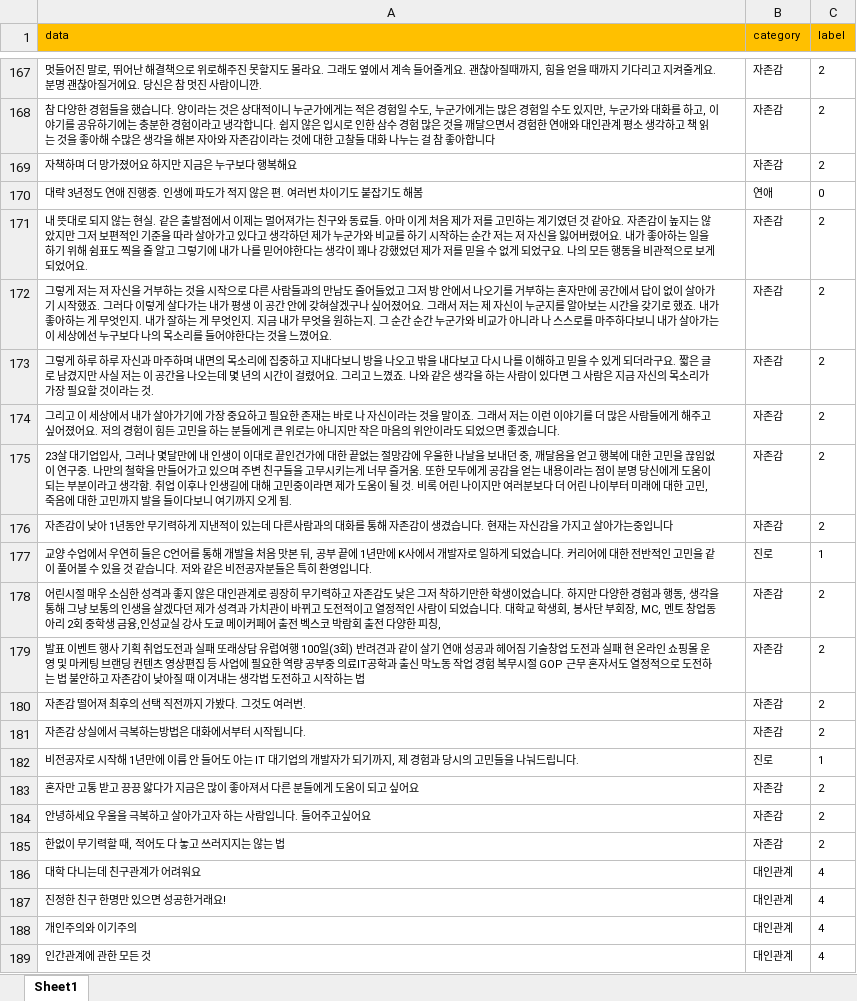
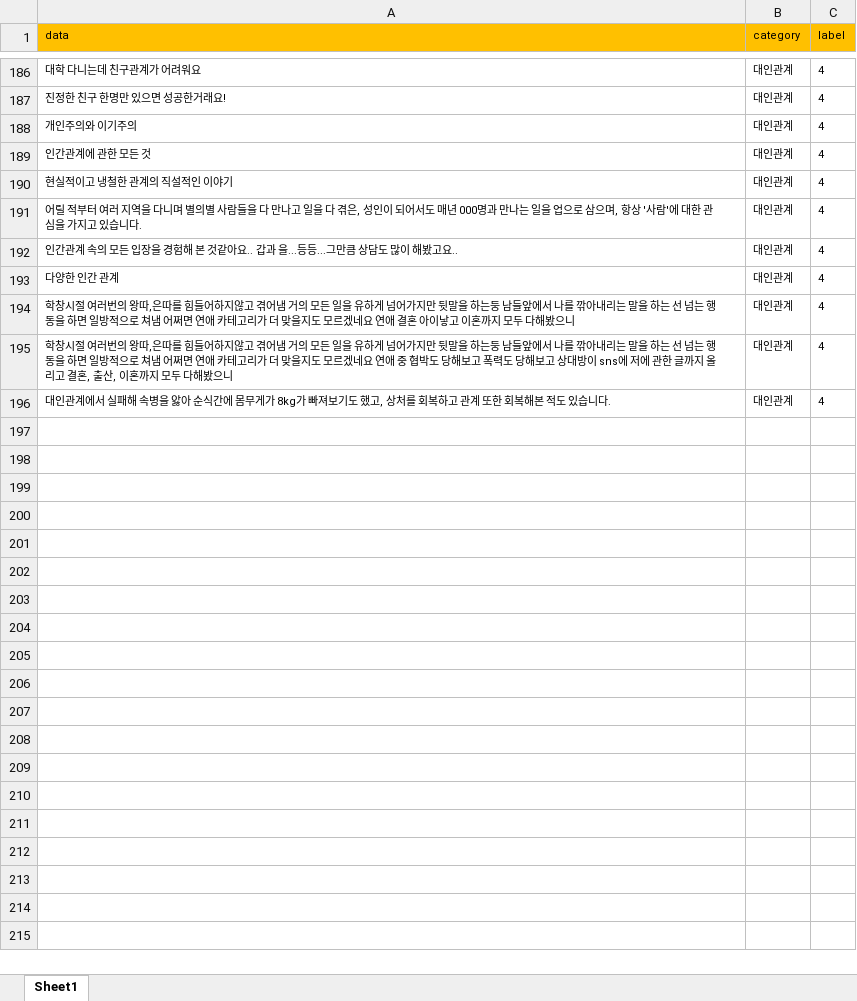
Before and after one commit to PURESum/PURESum-Server, an Excel workbook: flaskTest/flaskTest/w.xlsx, sheet Sheet1, drawn as a sheet; only a part is shown, gaps mark what is left out; the shorter side is filled out with more unchanged rows; values as stored, in another font and other column widths than the file's, no borders; the diff covers the shown part only; the diff names each change by its address in the sheet, - before the commit and + after, or states it on an @@ line.

```diff
--- a/flaskTest/flaskTest/w.xlsx (sheet Sheet1)
+++ b/flaskTest/flaskTest/w.xlsx (sheet Sheet1)
@@ row 167 hidden: 멋들어진 말로, 뛰어난 해결책으로 위로해주진 못할지도 몰라요. 그래도 옆에서 계속 들어줄게요. 괜찮아질때까지, 힘을 얻을 때까지 기다리고 지켜줄게요. 분명 괜찮아질거에요. 당신은 참 멋진 사람이니깐. | 자존감 | 2 @@
@@ row 168 hidden: 참 다양한 경험들을 했습니다. 양이라는 것은 상대적이니 누군가에게는 적은 경험일 수도, 누군가에게는 많은 경험일 수도 있지만, 누군가와 대화를 하고, 이야기를 공유하기에는 충분한 경험이라고 냉각합니다. 쉽지 않은 입시로 인한 삼수 경험 많은 것을 깨달으면서 경험한 연애와 대인관계 평소 생각하고 책 읽는 것을 좋아해 수많은 생각을 해본 자아와 자존감이라는 것에 대한 고찰들 대화 나누는 걸 참 좋아합니다 | 자존감 | 2 @@
@@ row 169 hidden: 자책하며 더 망가졌어요 하지만 지금은 누구보다 행복해요 | 자존감 | 2 @@
@@ row 170 hidden: 대략 3년정도 연애 진행중. 인생에 파도가 적지 않은 편. 여러번 차이기도 붙잡기도 해봄 | 연애 | 0 @@
@@ row 171 hidden: 내 뜻대로 되지 않는 현실. 같은 출발점에서 이제는 멀어져가는 친구와 동료들. 아마 이게 처음 제가 저를 고민하는 계기였던 것 같아요. 자존감이 높지는 않았지만 그저 보편적인 기준을 따라 살아가고 있다고 생각하던 제가 누군가와 비교를 하기 시작하는 순간 저는 저 자신을 잃어버렸어요. 내가 좋아하는 일을 하기 위해 쉼표도 찍을 줄 알고 그렇기에 내가 나를 믿어야한다는 생각이 꽤나 강했었던 제가 저를 믿을 수 없게 되었구요. 나의 모든 행동을 비관적으로 보게 되었어요. | 자존감 | 2 @@
@@ row 172 hidden: 그렇게 저는 저 자신을 거부하는 것을 시작으로 다른 사람들과의 만남도 줄어들었고 그저 방 안에서 나오기를 거부하는 혼자만에 공간에서 답이 없이 살아가기 시작했죠. 그러다 이렇게 살다가는 내가 평생 이 공간 안에 갖혀살겠구나 싶어졌어요. 그래서 저는 제 자신이 누군지를 알아보는 시간을 갖기로 했죠. 내가 좋아하는 게 무엇인지. 내가 잘하는 게 무엇인지. 지금 내가 무엇을 원하는지. 그 순간 순간 누군가와 비교가 아니라 나 스스로를 마주하다보니 내가 살아가는 이 세상에선 누구보다 나의 목소리를 들어야한다는 것을 느꼈어요. | 자존감 | 2 @@
@@ row 173 hidden: 그렇게 하루 하루 자신과 마주하며 내면의 목소리에 집중하고 지내다보니 방을 나오고 밖을 내다보고 다시 나를 이해하고 믿을 수 있게 되더라구요. 짧은 글로 남겼지만 사실 저는 이 공간을 나오는데 몇 년의 시간이 걸렸어요. 그리고 느꼈죠. 나와 같은 생각을 하는 사람이 있다면 그 사람은 지금 자신의 목소리가 가장 필요할 것이라는 것. | 자존감 | 2 @@
@@ row 174 hidden: 그리고 이 세상에서 내가 살아가기에 가장 중요하고 필요한 존재는 바로 나 자신이라는 것을 말이죠. 그래서 저는 이런 이야기를 더 많은 사람들에게 해주고 싶어졌어요. 저의 경험이 힘든 고민을 하는 분들에게 큰 위로는 아니지만 작은 마음의 위안이라도 되었으면 좋겠습니다. | 자존감 | 2 @@
@@ row 175 hidden: 23살 대기업입사, 그러나 몇달만에 내 인생이 이대로 끝인건가에 대한 끝없는 절망감에 우울한 나날을 보내던 중, 깨달음을 얻고 행복에 대한 고민을 끊임없이 연구중. 나만의 철학을 만들어가고 있으며 주변 친구들을 고무시키는게 너무 즐거움. 또한 모두에게 공감을 얻는 내용이라는 점이 분명 당신에게 도움이 되는 부분이라고 생각함. 취업 이후나 인생길에 대해 고민중이라면 제가 도움이 될 것. 비록 어린 나이지만 여러분보다 더 어린 나이부터 미래에 대한 고민, 죽음에 대한 고민까지 발을 들이다보니 여기까지 오게 됨. | 자존감 | 2 @@
@@ row 176 hidden: 자존감이 낮아 1년동안 무기력하게 지낸적이 있는데 다른사람과의 대화를 통해 자존감이 생겼습니다. 현재는 자신감을 가지고 살아가는중입니다 | 자존감 | 2 @@
@@ row 177 hidden: 교양 수업에서 우연히 들은 C언어를 통해 개발을 처음 맛본 뒤, 공부 끝에 1년만에 K사에서 개발자로 일하게 되었습니다. 커리어에 대한 전반적인 고민을 같이 풀어볼 수 있을 것 같습니다. 저와 같은 비전공자분들은 특히 환영입니다. | 진로 | 1 @@
@@ row 178 hidden: 어린시절 매우 소심한 성격과 좋지 않은 대인관계로 굉장히 무기력하고 자존감도 낮은 그저 착하기만한 학생이었습니다. 하지만 다양한 경험과 행동, 생각을 통해 그냥 보통의 인생을 살겠다던 제가 성격과 가치관이 바뀌고 도전적이고 열정적인 사람이 되었습니다. 대학교 학생회, 봉사단 부회장, MC, 멘토 창업동아리 2회 중학생 금융,인성교실 강사 도쿄 메이커페어 출전 벡스코 박람회 출전 다양한 피칭, | 자존감 | 2 @@
@@ row 179 hidden: 발표 이벤트 행사 기획 취업도전과 실패 또래상담 유럽여행 100일(3회) 반려견과 같이 살기 연애 성공과 헤어짐 기술창업 도전과 실패 현 온라인 쇼핑몰 운영 및 마케팅 브랜딩 컨텐츠 영상편집 등 사업에 필요한 역량 공부중 의료IT공학과 출신 막노동 작업 경험 복무시절 GOP 근무 혼자서도 열정적으로 도전하는 법 불안하고 자존감이 낮아질 때 이겨내는 생각법 도전하고 시작하는 법 | 자존감 | 2 @@
@@ row 180 hidden: 자존감 떨어져 최후의 선택 직전까지 가봤다. 그것도 여러번. | 자존감 | 2 @@
@@ row 181 hidden: 자존감 상실에서 극복하는방법은 대화에서부터 시작됩니다. | 자존감 | 2 @@
@@ row 182 hidden: 비전공자로 시작해 1년만에 이름 안 들어도 아는 IT 대기업의 개발자가 되기까지, 제 경험과 당시의 고민들을 나눠드립니다. | 진로 | 1 @@
@@ row 183 hidden: 혼자만 고통 받고 끙끙 앓다가 지금은 많이 좋아져서 다른 분들에게 도움이 되고 싶어요 | 자존감 | 2 @@
@@ row 184 hidden: 안녕하세요 우울을 극복하고 살아가고자 하는 사람입니다. 들어주고싶어요 | 자존감 | 2 @@
@@ row 185 hidden: 한없이 무기력할 때, 적어도 다 놓고 쓰러지지는 않는 법 | 자존감 | 2 @@
```
Also changed, not shown: 4 removed rows, 227 hidden or unhidden rows and 1 edited cell elsewhere in this sheet, hidden cells, 2 other files.
